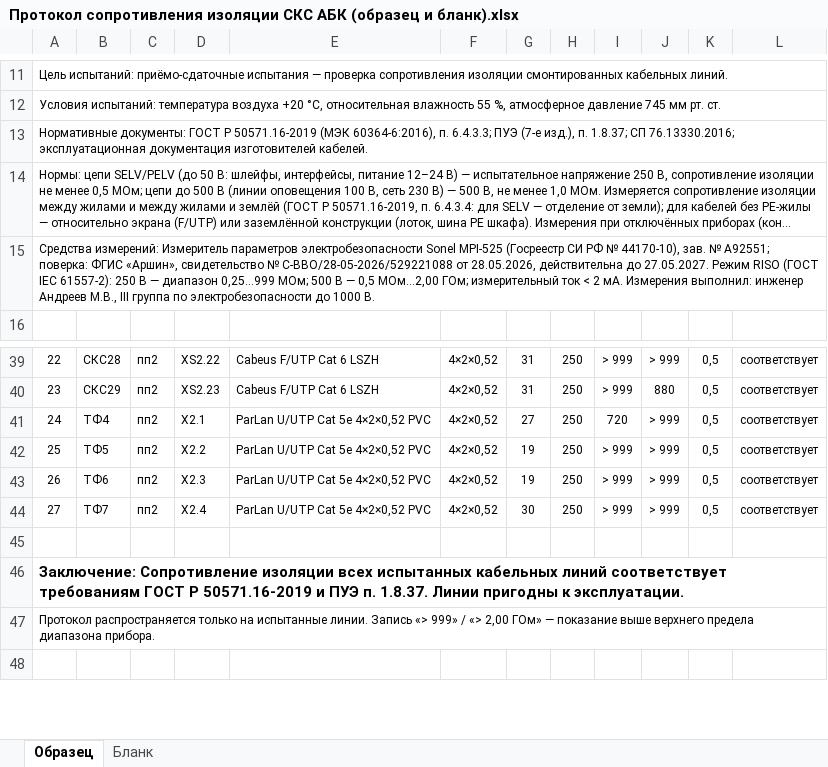
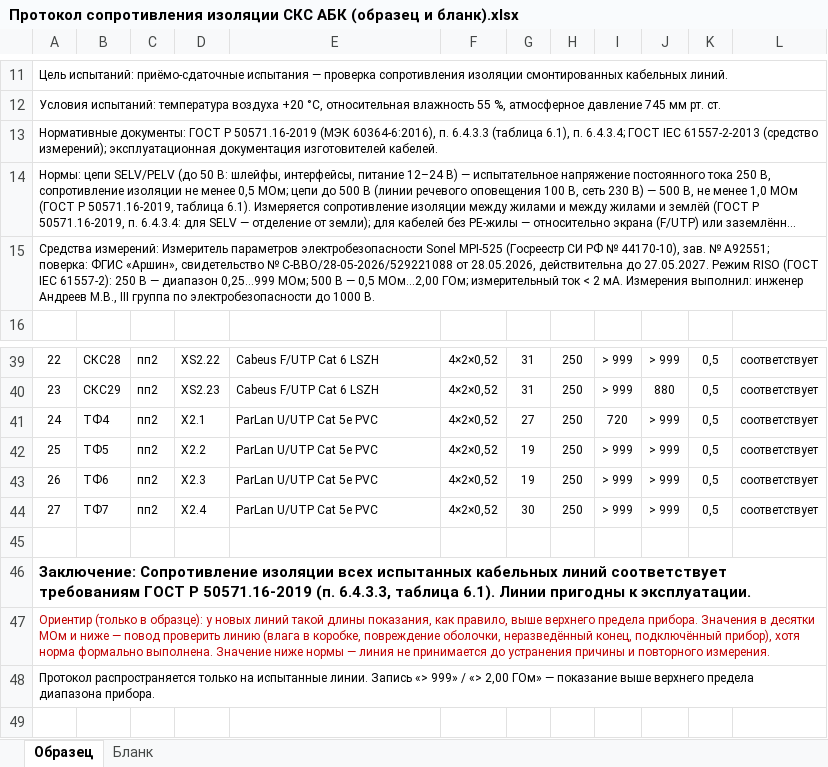
Before and after one commit to emanymedih/11, an Excel workbook: АБК/Том СКС АБК/Протокол сопротивления изоляции СКС АБК (образец и бланк).xlsx, sheet Образец, drawn as a sheet; only a part is shown, gaps mark what is left out; long unchanged cells end in …; values as stored, in another font and other column widths than the file's, no borders; addresses are those after the commit; the diff names each change by its address in the sheet, - before the commit and + after, or states it on an @@ line.

```diff
--- a/АБК/Том СКС АБК/Протокол сопротивления изоляции СКС АБК (образец и бланк).xlsx (sheet Образец)
+++ b/АБК/Том СКС АБК/Протокол сопротивления изоляции СКС АБК (образец и бланк).xlsx (sheet Образец)
@@ column A renumbered between rows 13 and 47 @@
-E41:E44: ParLan U/UTP Cat 5e 4×2×0,52 PVC
+E41:E44: ParLan U/UTP Cat 5e PVC
+row 45: (empty)
+A46:L46 merged
@@ A47 bold: on → off, text colour: black → #C00000, text size: smaller @@
```
Also changed, not shown: sheet Бланк, АБК/Том СКУД АБК/Протокол сопротивления изоляции СКУД АБК (образец и бланк).xlsx, АБК/Том СОТС АБК/Протокол сопротивления изоляции СОТС АБК (образец и бланк).xlsx, 11 other files.
